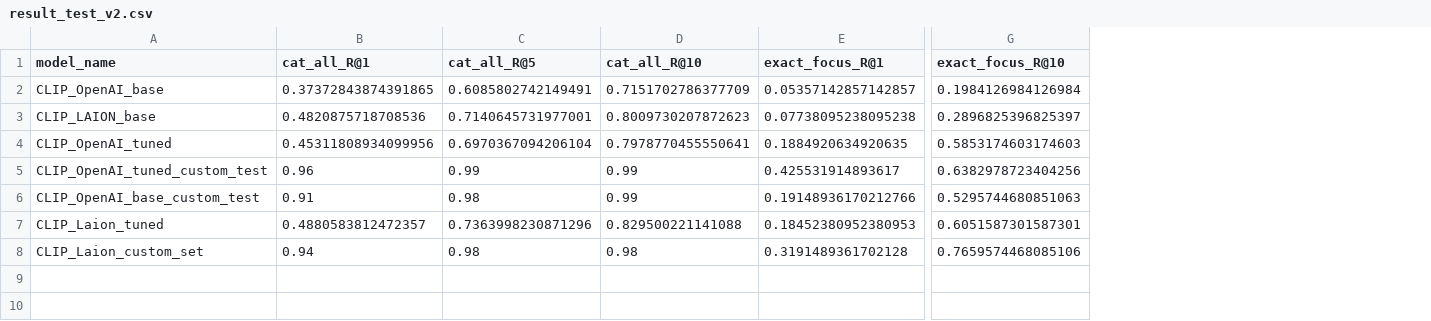
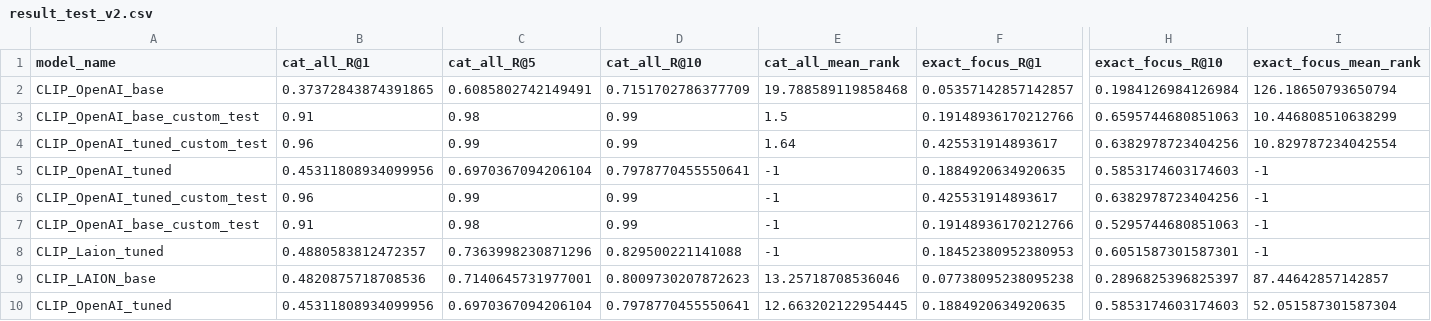
Before and after one commit to RenatoEsposito1999/A-CLIP-based-Approach-to-Text-to-Image-Retrieval-in-Marine-Monitoring, a CSV file: result_test_v2.csv, drawn as a sheet; only a part is shown, gaps mark what is left out; removed rows and columns are numbered as before the commit, all else as after; rows hold the shown columns only; the diff names each change by its address in the sheet, - before the commit and + after, or states it on an @@ line.

Commit message:
Added mean rank

```diff
--- a/result_test_v2.csv
+++ b/result_test_v2.csv
+column E (cat_all_mean_rank), row 2: 19.788589119858468; rows 5-8: all -1
+column I (exact_focus_mean_rank), row 2: 126.18650793650794; rows 5-8: all -1
+row 3: CLIP_OpenAI_base_custom_test | 0.91 | 0.98 | 0.99 | 1.5 | 0.19148936170212766 | 0.6595744680851063 | 10.446808510638299
+row 4: CLIP_OpenAI_tuned_custom_test | 0.96 | 0.99 | 0.99 | 1.64 | 0.425531914893617 | 0.6382978723404256 | 10.829787234042554
-row 8: CLIP_Laion_custom_set | 0.94 | 0.98 | 0.98 | 0.3191489361702128 | 0.7659574468085106
@@ row 3 moved to row 9: CLIP_LAION_base @@
+row 10: CLIP_OpenAI_tuned | 0.45311808934099956 | 0.6970367094206104 | 0.7978770455550641 | 12.663202122954445 | 0.1884920634920635 | 0.5853174603174603 | 52.051587301587304
```
Also changed, not shown: 4 other files.
